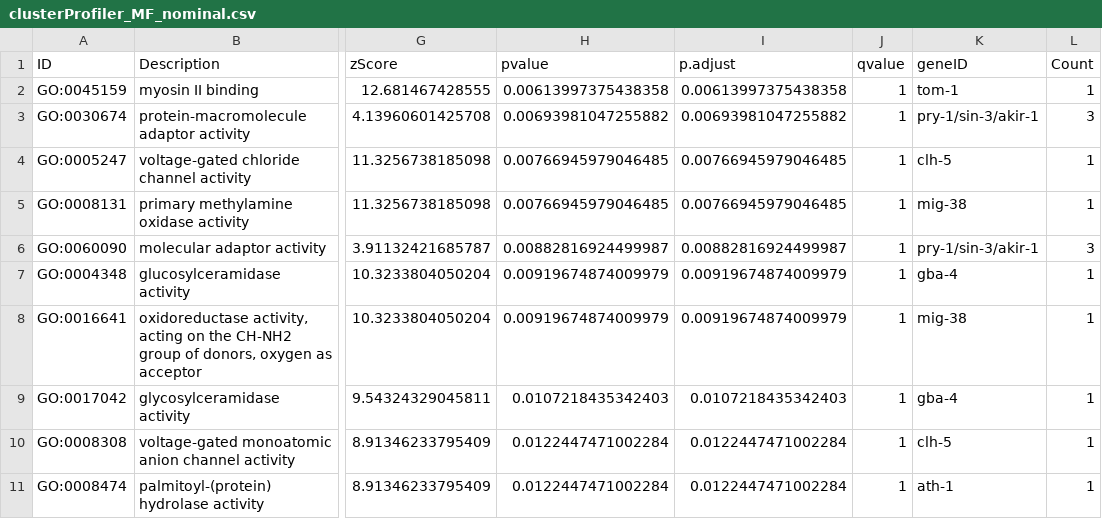
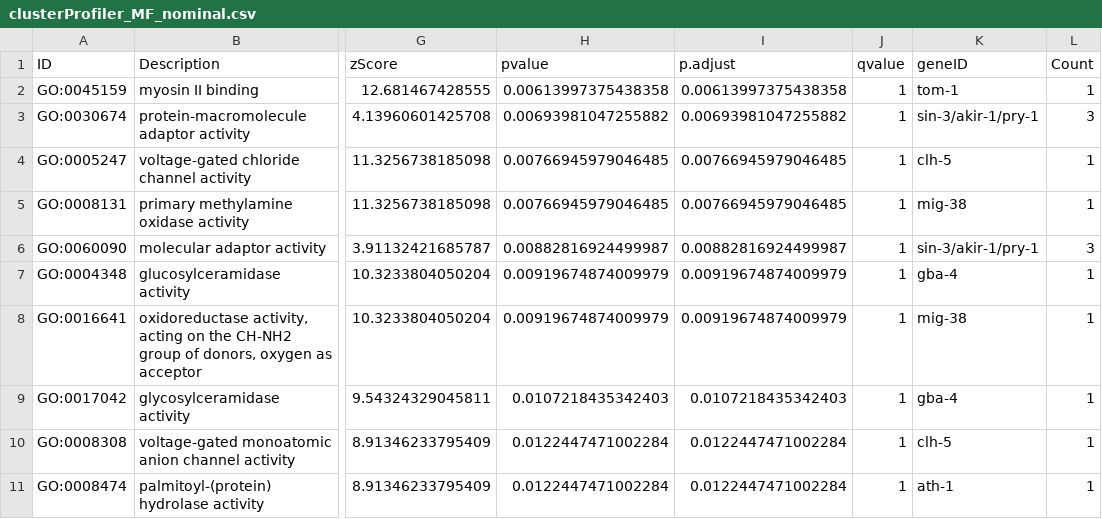
Before and after one commit to esnzgn/C.elegansGO, a CSV file: output_tables/clusterProfiler_MF_nominal.csv, drawn as a sheet; only a part is shown, gaps mark what is left out; the diff names each change by its address in the sheet, - before the commit and + after, or states it on an @@ line.

```diff
--- a/output_tables/clusterProfiler_MF_nominal.csv
+++ b/output_tables/clusterProfiler_MF_nominal.csv
-K3 (geneID): pry-1/sin-3/akir-1
+K3 (geneID): sin-3/akir-1/pry-1
-K6 (geneID): pry-1/sin-3/akir-1
+K6 (geneID): sin-3/akir-1/pry-1
```
Also changed, not shown: output_tables/clusterProfiler_BP_nominal.csv, output_tables/clusterProfiler_CC_nominal.csv, 3 other files.
